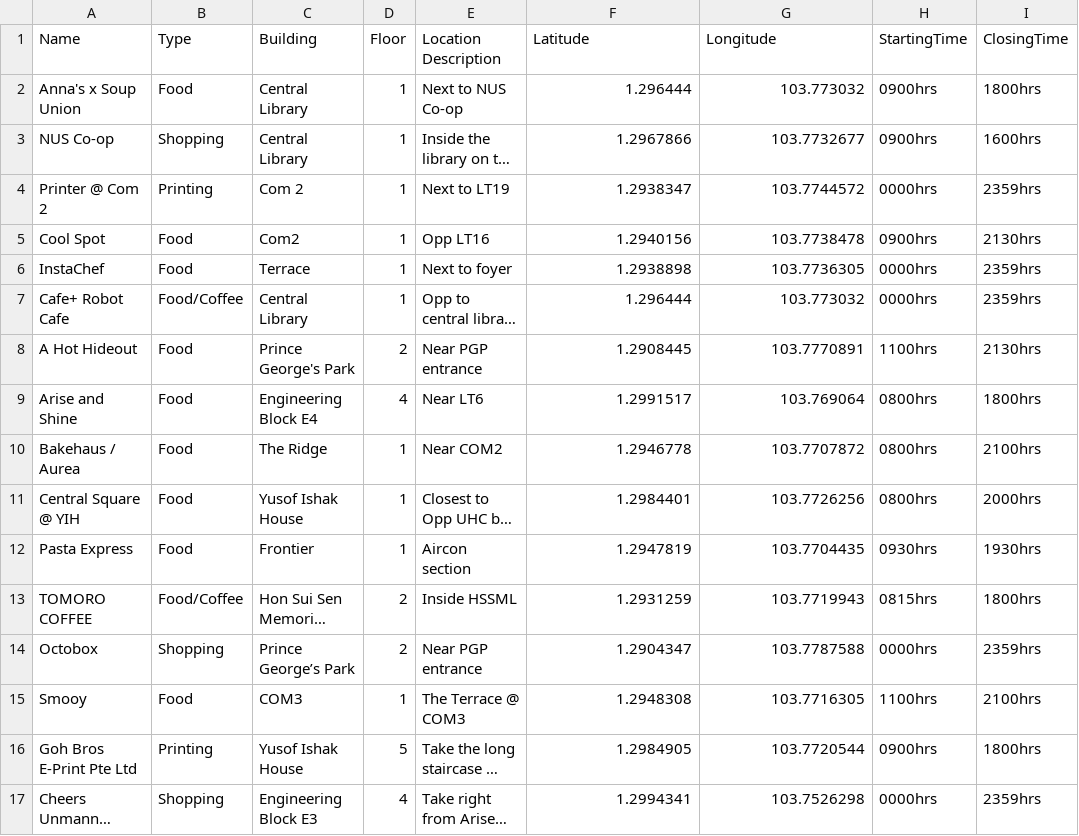
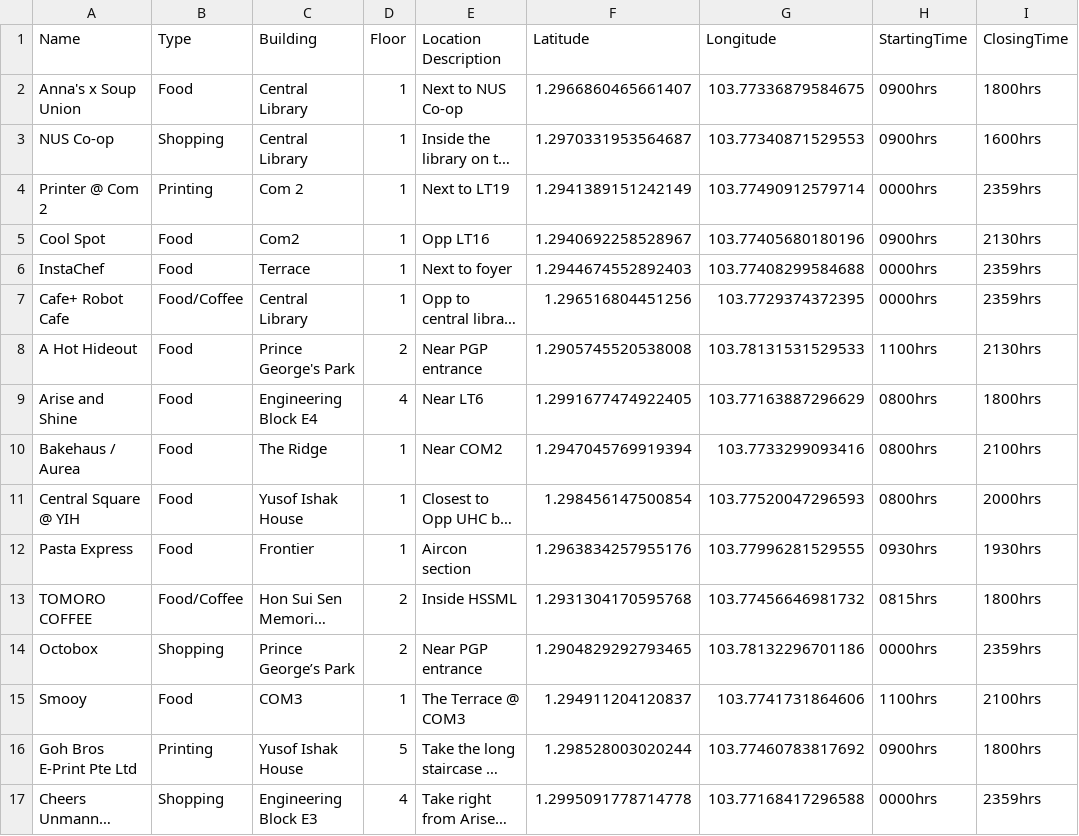
Before and after one commit to AY2627S1-CS3219-P25/friend-on-campus, a CSV file: data/csv/supplier-seed-data.csv, drawn as a sheet; only a part is shown; long unchanged cells end in …; the diff covers the shown part only; the diff names each change by its address in the sheet, - before the commit and + after, or states it on an @@ line.

Commit message:
fix: correct supplier seed data

```diff
--- a/data/csv/supplier-seed-data.csv
+++ b/data/csv/supplier-seed-data.csv
-F2 (Latitude): 1.296444
+F2 (Latitude): 1.2966860465661407
-G2 (Longitude): 103.773032
+G2 (Longitude): 103.77336879584675
-F3 (Latitude): 1.2967866
+F3 (Latitude): 1.2970331953564687
-G3 (Longitude): 103.7732677
+G3 (Longitude): 103.77340871529553
-F4 (Latitude): 1.2938347
+F4 (Latitude): 1.2941389151242149
-G4 (Longitude): 103.7744572
+G4 (Longitude): 103.77490912579714
-F5 (Latitude): 1.2940156
+F5 (Latitude): 1.2940692258528967
-G5 (Longitude): 103.7738478
+G5 (Longitude): 103.77405680180196
-F6 (Latitude): 1.2938898
+F6 (Latitude): 1.2944674552892403
-G6 (Longitude): 103.7736305
+G6 (Longitude): 103.77408299584688
-F7 (Latitude): 1.296444
+F7 (Latitude): 1.296516804451256
-G7 (Longitude): 103.773032
+G7 (Longitude): 103.7729374372395
-F8 (Latitude): 1.2908445
+F8 (Latitude): 1.2905745520538008
-G8 (Longitude): 103.7770891
+G8 (Longitude): 103.78131531529533
-F9 (Latitude): 1.2991517
+F9 (Latitude): 1.2991677474922405
-G9 (Longitude): 103.769064
+G9 (Longitude): 103.77163887296629
-F10 (Latitude): 1.2946778
+F10 (Latitude): 1.2947045769919394
-G10 (Longitude): 103.7707872
+G10 (Longitude): 103.7733299093416
-F11 (Latitude): 1.2984401
+F11 (Latitude): 1.298456147500854
-G11 (Longitude): 103.7726256
+G11 (Longitude): 103.77520047296593
-F12 (Latitude): 1.2947819
+F12 (Latitude): 1.2963834257955176
-G12 (Longitude): 103.7704435
+G12 (Longitude): 103.77996281529555
-F13 (Latitude): 1.2931259
+F13 (Latitude): 1.2931304170595768
-G13 (Longitude): 103.7719943
+G13 (Longitude): 103.77456646981732
-F14 (Latitude): 1.2904347
+F14 (Latitude): 1.2904829292793465
-G14 (Longitude): 103.7787588
+G14 (Longitude): 103.78132296701186
-F15 (Latitude): 1.2948308
+F15 (Latitude): 1.294911204120837
-G15 (Longitude): 103.7716305
+G15 (Longitude): 103.7741731864606
-F16 (Latitude): 1.2984905
+F16 (Latitude): 1.298528003020244
-G16 (Longitude): 103.7720544
+G16 (Longitude): 103.77460783817692
-F17 (Latitude): 1.2994341
+F17 (Latitude): 1.2995091778714778
-G17 (Longitude): 103.7526298
+G17 (Longitude): 103.77168417296588
```
Also changed, not shown: 10 edited cells elsewhere in this file.
